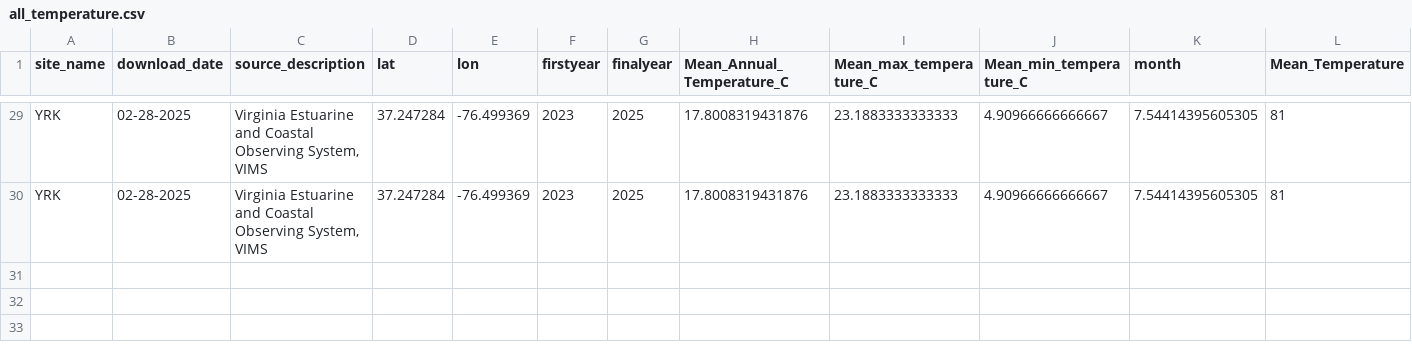
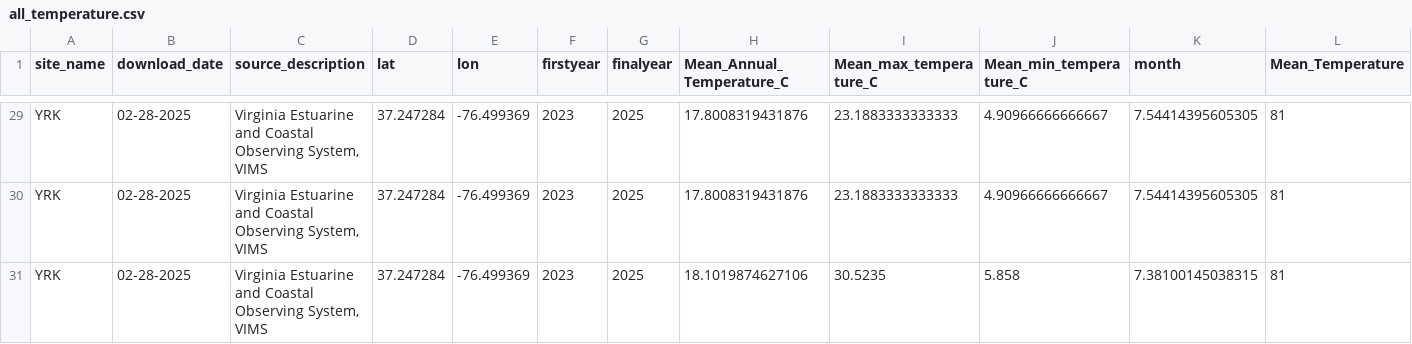
Before and after one commit to DrK-Lo/MVP-H2F-HatcheryField, a CSV file: data/environment/all_temperature.csv, drawn as a sheet; only a part is shown, gaps mark what is left out; rows hold the shown columns only; the diff names each change by its address in the sheet, - before the commit and + after, or states it on an @@ line.

Commit message:
updating YRK field envr data dates

```diff
--- a/data/environment/all_temperature.csv
+++ b/data/environment/all_temperature.csv
+row 31: YRK | 02-28-2025 | Virginia Estuarine and Coastal Observing System, VIMS | 37.247284 | -76.499369 | 2023 | 2025 | 18.1019874627106 | 30.5235 | 5.858 | 7.38100145038315 | 81
```
Also changed, not shown: data/environment/YRK_monthly_sal.csv, data/environment/YRK_monthly_temp.csv, 3 other files.
